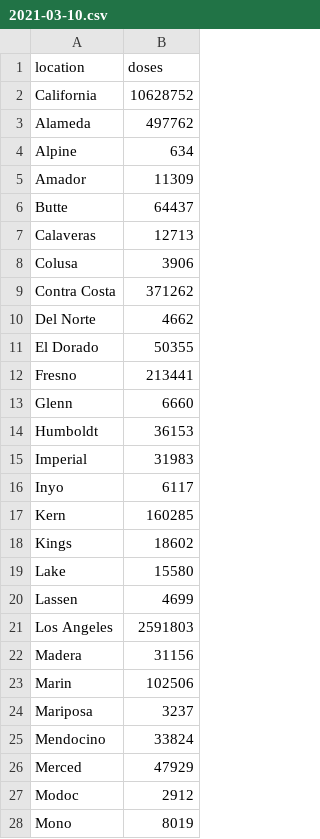
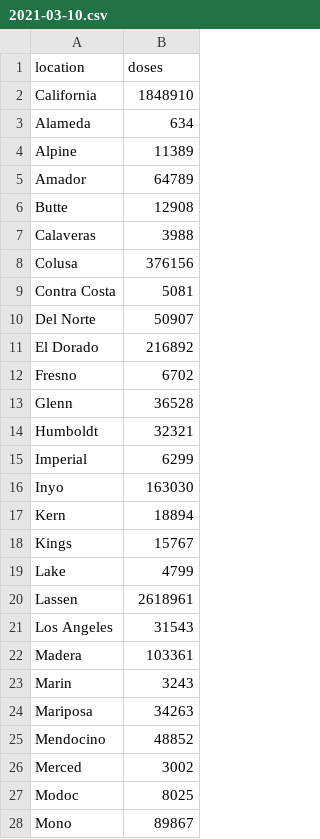
Before and after one commit to AmyOKruk/github-actions-ipynb-scraper, a CSV file: vaccine-doses-administered/data/2021-03-10.csv, drawn as a sheet; only a part is shown; the diff covers the shown part only.

```diff
--- a/vaccine-doses-administered/data/2021-03-10.csv
+++ b/vaccine-doses-administered/data/2021-03-10.csv
@@ -1,28 +1,28 @@
 location,doses
-California,10628752
-Alameda,497762
-Alpine,634
-Amador,11309
-Butte,64437
-Calaveras,12713
-Colusa,3906
-Contra Costa,371262
-Del Norte,4662
-El Dorado,50355
-Fresno,213441
-Glenn,6660
-Humboldt,36153
-Imperial,31983
-Inyo,6117
-Kern,160285
-Kings,18602
-Lake,15580
-Lassen,4699
-Los Angeles,2591803
-Madera,31156
-Marin,102506
-Mariposa,3237
-Mendocino,33824
-Merced,47929
-Modoc,2912
-Mono,8019
+California,1848910
+Alameda,634
+Alpine,11389
+Amador,64789
+Butte,12908
+Calaveras,3988
+Colusa,376156
+Contra Costa,5081
+Del Norte,50907
+El Dorado,216892
+Fresno,6702
+Glenn,36528
+Humboldt,32321
+Imperial,6299
+Inyo,163030
+Kern,18894
+Kings,15767
+Lake,4799
+Lassen,2618961
+Los Angeles,31543
+Madera,103361
+Marin,3243
+Mariposa,34263
+Mendocino,48852
+Merced,3002
+Modoc,8025
+Mono,89867
```
Also changed, not shown: 32 edited cells elsewhere in this file, 1 other file.
